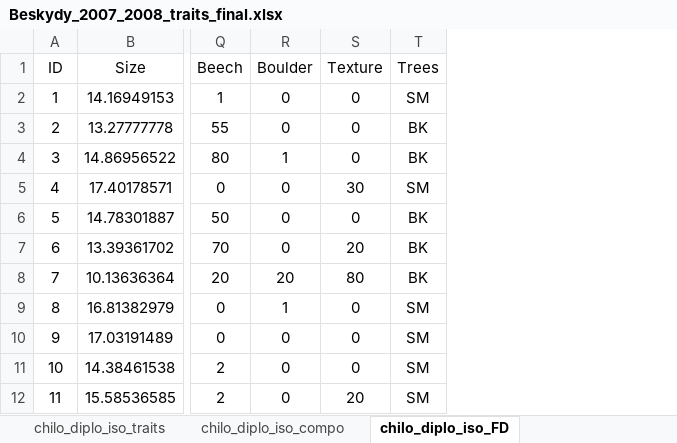
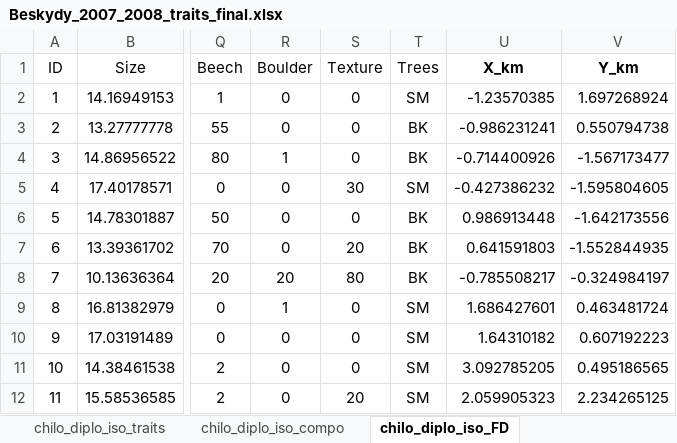
Before and after one commit to DomecStoces/Beskydy, an Excel workbook: Beskydy_2007_2008_traits_final.xlsx, sheet chilo_diplo_iso_FD, drawn as a sheet; only a part is shown, gaps mark what is left out; values as stored, in another font and other column widths than the file's, no borders; the diff names each change by its address in the sheet, - before the commit and + after, or states it on an @@ line.

```diff
--- a/Beskydy_2007_2008_traits_final.xlsx (sheet chilo_diplo_iso_FD)
+++ b/Beskydy_2007_2008_traits_final.xlsx (sheet chilo_diplo_iso_FD)
+column U (X_km), rows 2-12: -1.23570385 | -0.986231241 | -0.714400926 | -0.427386232 | 0.986913448 | 0.641591803 | -0.785508217 | 1.686427601 | 1.64310182 | 3.092785205 | 2.059905323
+column V (Y_km), rows 2-12: 1.697268924 | 0.550794738 | -1.567173477 | -1.595804605 | -1.642173556 | -1.552844935 | -0.324984197 | 0.463481724 | 0.607192223 | 0.495186565 | 2.234265125
```
Also changed, not shown: 3 other files.
